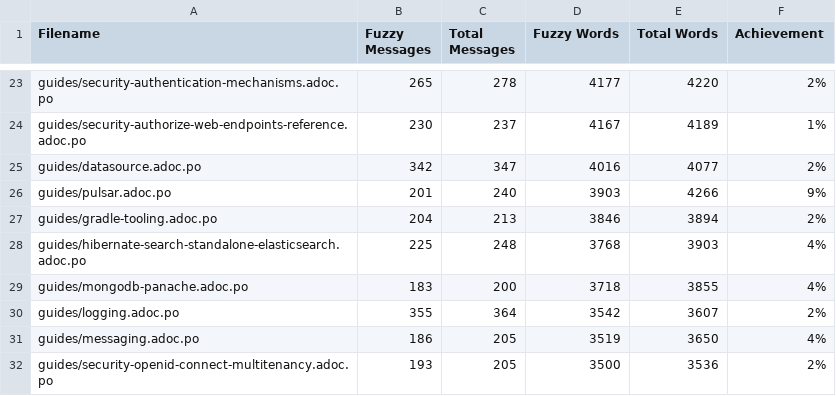
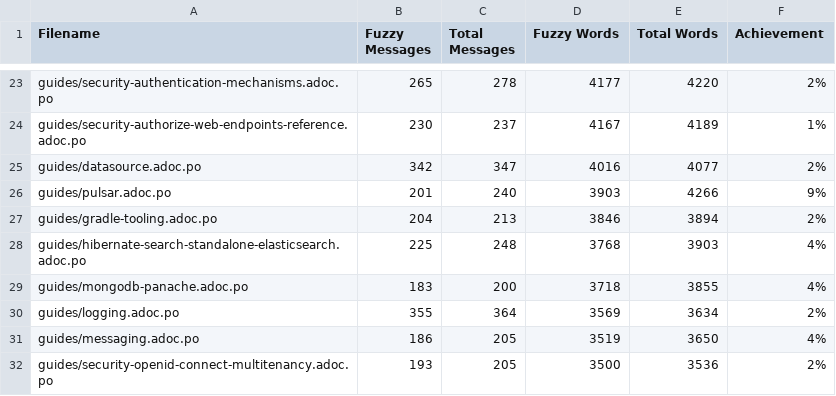
Before and after one commit to matheusandre1/pt.quarkus.io, a CSV file: l10n/stats/main-guides-translation.csv, drawn as a sheet; only a part is shown, gaps mark what is left out; the diff covers the shown part only.

```diff
--- a/l10n/stats/main-guides-translation.csv
+++ b/l10n/stats/main-guides-translation.csv
@@ -29,3 +29,3 @@ guides/hibernate-search-standalone-elasticsearch.adoc.po, 225, 248, 3768, 3903,
 guides/mongodb-panache.adoc.po, 183, 200, 3718, 3855, 4%
-guides/logging.adoc.po, 355, 364, 3542, 3607, 2%
+guides/logging.adoc.po, 355, 364, 3569, 3634, 2%
 guides/messaging.adoc.po, 186, 205, 3519, 3650, 4%
```
Also changed, not shown: 4 added rows, 4 removed rows and 4 edited cells elsewhere in this file, l10n/stats/misc-translation.csv, l10n/stats/posts-translation.csv.
